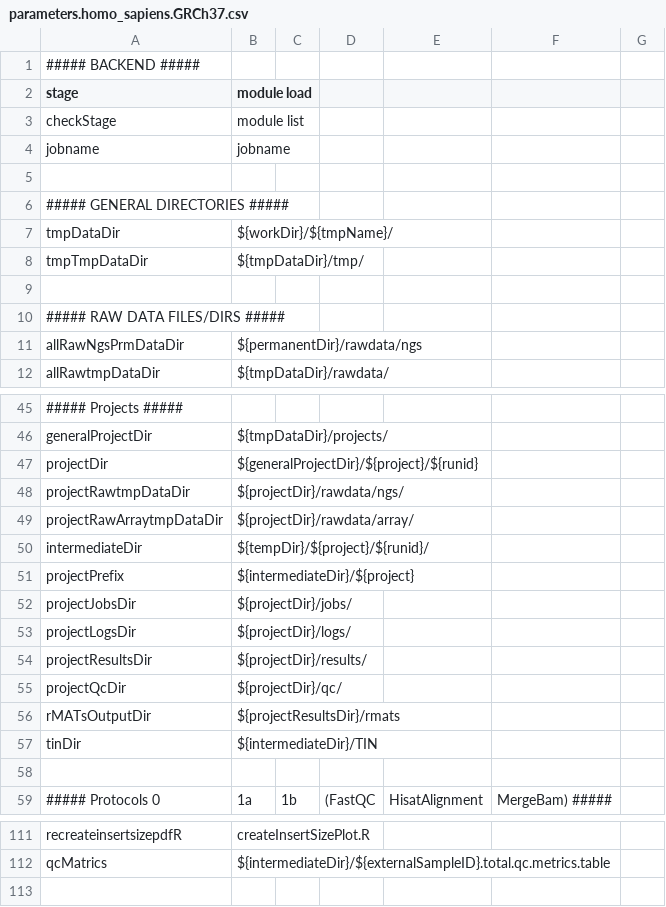
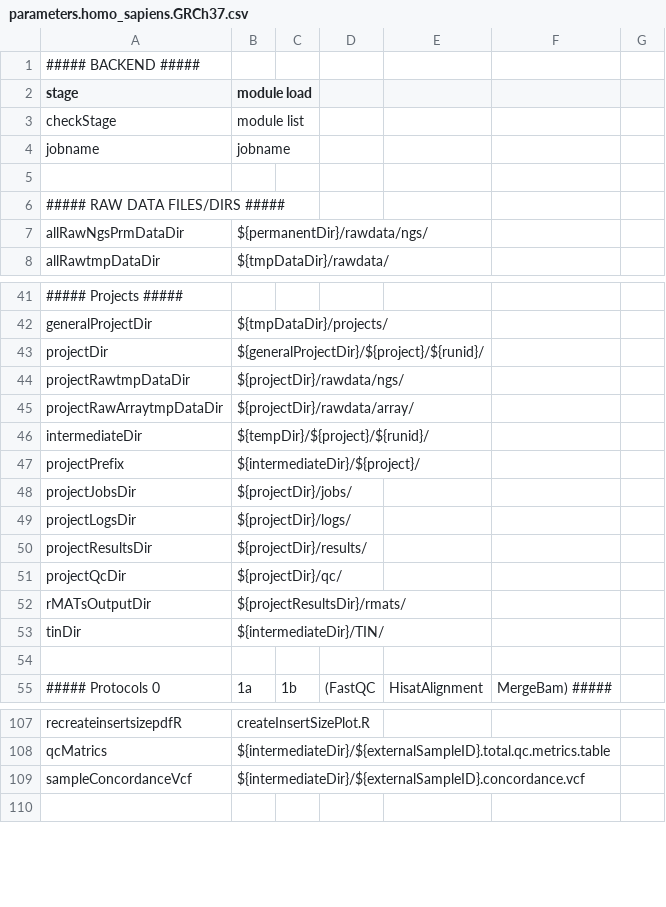
Before and after one commit to molgenis/NGS_RNA, a CSV file: parameters.homo_sapiens.GRCh37.csv, drawn as a sheet; only a part is shown, gaps mark what is left out; removed rows and columns are numbered as before the commit, all else as after; the diff covers the shown part only; the diff names each change by its address in the sheet, - before the commit and + after, or states it on an @@ line.

```diff
--- a/parameters.homo_sapiens.GRCh37.csv
+++ b/parameters.homo_sapiens.GRCh37.csv
-row 6: ##### GENERAL DIRECTORIES #####
-row 7: tmpDataDir | ${workDir}/${tmpName}/
-row 8: tmpTmpDataDir | ${tmpDataDir}/tmp/
-row 9: (empty)
-B7 (module load): ${permanentDir}/rawdata/ngs
+B7 (module load): ${permanentDir}/rawdata/ngs/
-B43 (module load): ${generalProjectDir}/${project}/${runid}
+B43 (module load): ${generalProjectDir}/${project}/${runid}/
-B47 (module load): ${intermediateDir}/${project}
+B47 (module load): ${intermediateDir}/${project}/
-B52 (module load): ${projectResultsDir}/rmats
+B52 (module load): ${projectResultsDir}/rmats/
-B53 (module load): ${intermediateDir}/TIN
+B53 (module load): ${intermediateDir}/TIN/
+row 109: sampleConcordanceVcf | ${intermediateDir}/${externalSampleID}.concordance.vcf
```
Also changed, not shown: 1 added row and 1 edited cell elsewhere in this file, parameters.homo_sapiens.hg19.csv, workflow_STAR.csv, 15 other files.
